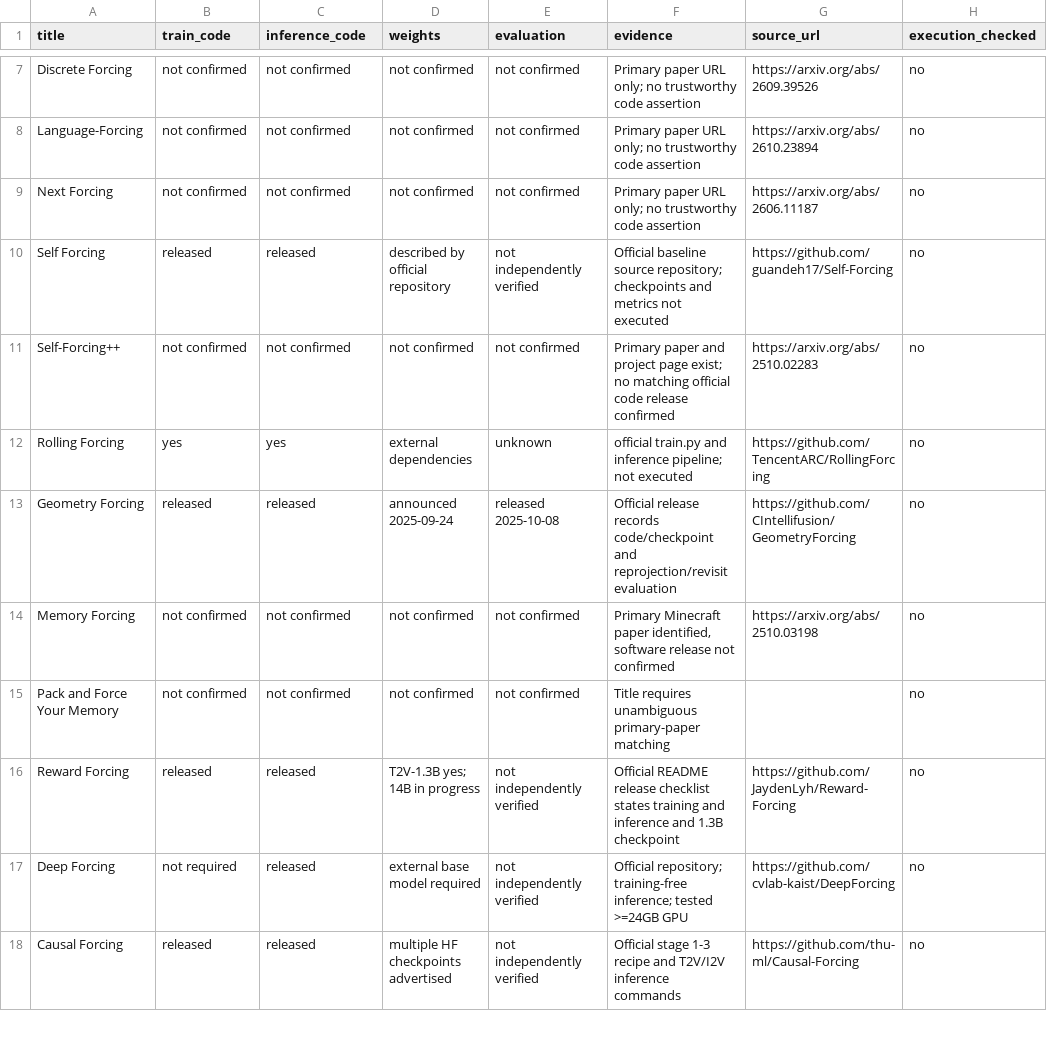
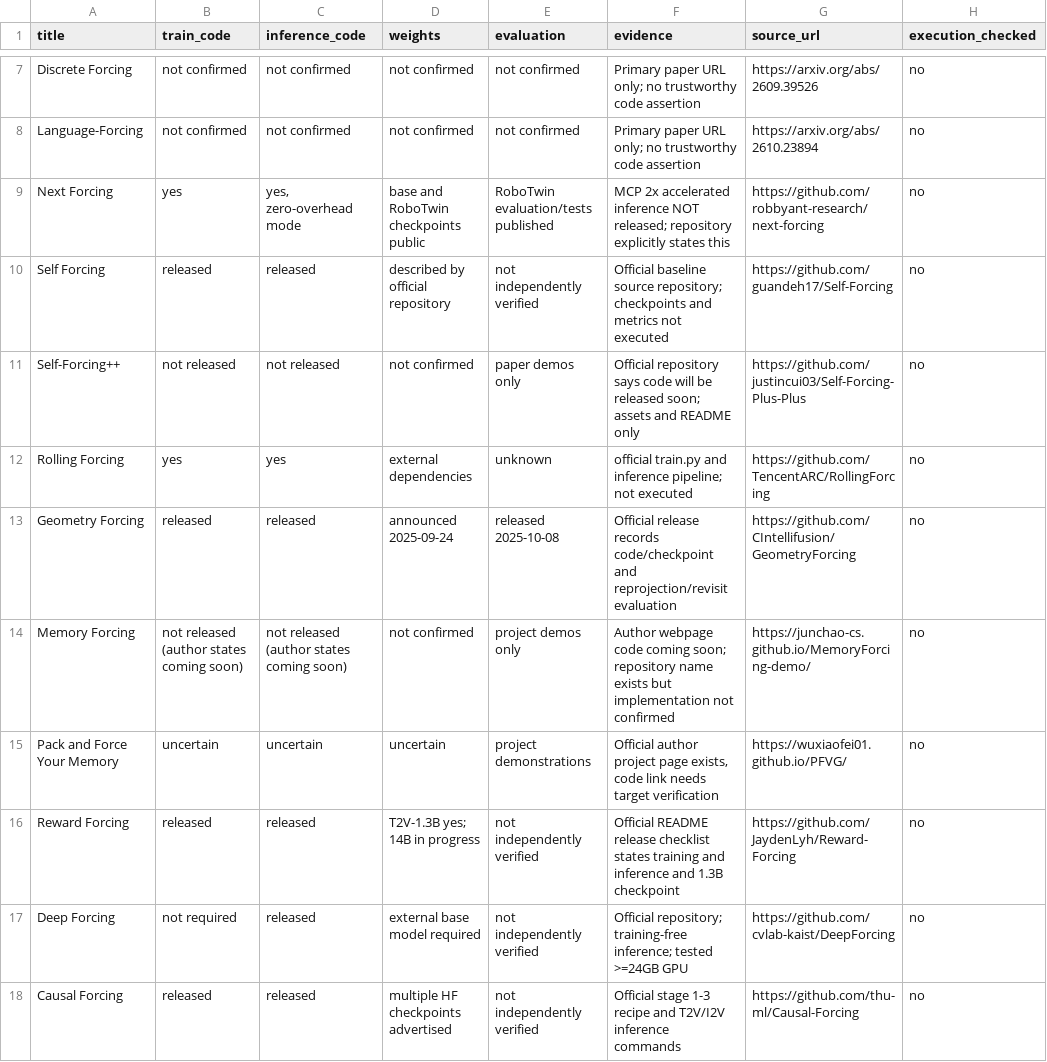
Before and after one commit to Jeffyaoliang/awesome-forcing-for-embodied-ai, a CSV file: data/release-audit.csv, drawn as a sheet; only a part is shown, gaps mark what is left out; the diff covers the shown part only.

Commit message:
audit: verify remaining official releases; correct Next Forcing partial inference and nonreleased code

```diff
--- a/data/release-audit.csv
+++ b/data/release-audit.csv
@@ -8,9 +8,9 @@ title,train_code,inference_code,weights,evaluation,evidence,source_url,execution
 "Language-Forcing","not confirmed","not confirmed","not confirmed","not confirmed","Primary paper URL only; no trustworthy code assertion","https://arxiv.org/abs/2610.23894","no"
-"Next Forcing","not confirmed","not confirmed","not confirmed","not confirmed","Primary paper URL only; no trustworthy code assertion","https://arxiv.org/abs/2606.11187","no"
+"Next Forcing","yes","yes, zero-overhead mode","base and RoboTwin checkpoints public","RoboTwin evaluation/tests published","MCP 2x accelerated inference NOT released; repository explicitly states this","https://github.com/robbyant-research/next-forcing","no"
 "Self Forcing","released","released","described by official repository","not independently verified","Official baseline source repository; checkpoints and metrics not executed","https://github.com/guandeh17/Self-Forcing","no"
-"Self-Forcing++","not confirmed","not confirmed","not confirmed","not confirmed","Primary paper and project page exist; no matching official code release confirmed","https://arxiv.org/abs/2510.02283","no"
+"Self-Forcing++","not released","not released","not confirmed","paper demos only","Official repository says code will be released soon; assets and README only","https://github.com/justincui03/Self-Forcing-Plus-Plus","no"
 "Rolling Forcing","yes","yes","external dependencies","unknown","official train.py and inference pipeline; not executed","https://github.com/TencentARC/RollingForcing","no"
 "Geometry Forcing","released","released","announced 2025-09-24","released 2025-10-08","Official release records code/checkpoint and reprojection/revisit evaluation","https://github.com/CIntellifusion/GeometryForcing","no"
-"Memory Forcing","not confirmed","not confirmed","not confirmed","not confirmed","Primary Minecraft paper identified, software release not confirmed","https://arxiv.org/abs/2510.03198","no"
-"Pack and Force Your Memory","not confirmed","not confirmed","not confirmed","not confirmed","Title requires unambiguous primary-paper matching","","no"
+"Memory Forcing","not released (author states coming soon)","not released (author states coming soon)","not confirmed","project demos only","Author webpage code coming soon; repository name exists but implementation not confirmed","https://junchao-cs.github.io/MemoryForcing-demo/","no"
+"Pack and Force Your Memory","uncertain","uncertain","uncertain","project demonstrations","Official author project page exists, code link needs target verification","https://wuxiaofei01.github.io/PFVG/","no"
 "Reward Forcing","released","released","T2V-1.3B yes; 14B in progress","not independently verified","Official README release checklist states training and inference and 1.3B checkpoint","https://github.com/JaydenLyh/Reward-Forcing","no"
```
Also changed, not shown: 27 edited cells elsewhere in this file.
